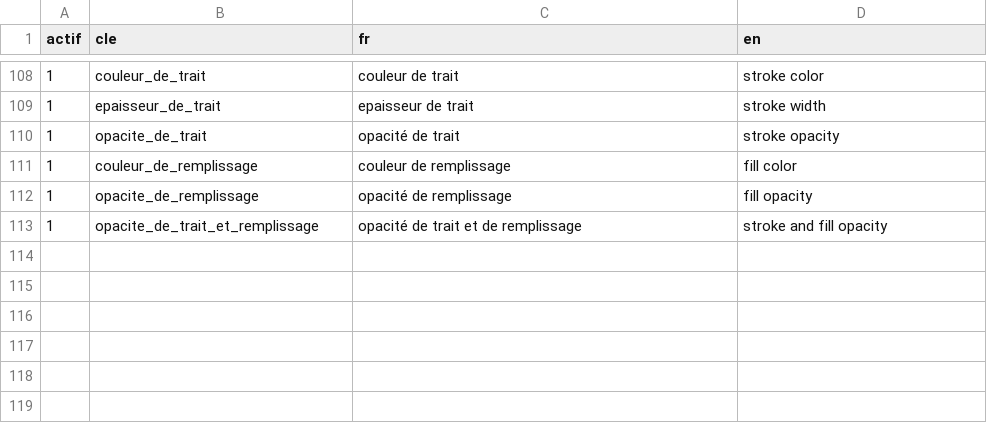
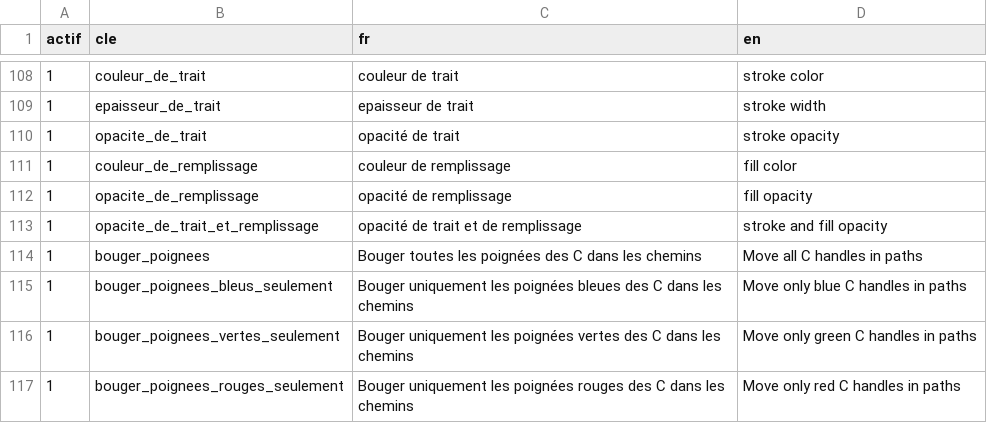
Before and after one commit to hugues-koolsol/my-public, a CSV file: svg/trad.csv, drawn as a sheet; only a part is shown, gaps mark what is left out; the diff names each change by its address in the sheet, - before the commit and + after, or states it on an @@ line.

```diff
--- a/svg/trad.csv
+++ b/svg/trad.csv
+row 114: 1 | bouger_poignees | Bouger toutes les poignées des C dans les chemins | Move all C handles in paths
+row 115: 1 | bouger_poignees_bleus_seulement | Bouger uniquement les poignées bleues des C dans les chemins | Move only blue C handles in paths
+row 116: 1 | bouger_poignees_vertes_seulement | Bouger uniquement les poignées vertes des C dans les chemins | Move only green C handles in paths
+row 117: 1 | bouger_poignees_rouges_seulement | Bouger uniquement les poignées rouges des C dans les chemins | Move only red C handles in paths
```
Also changed, not shown: 2 other files.
